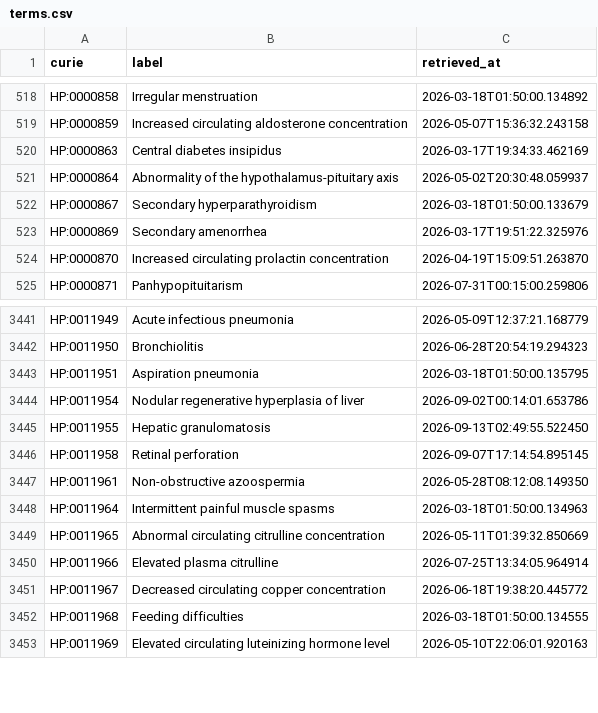
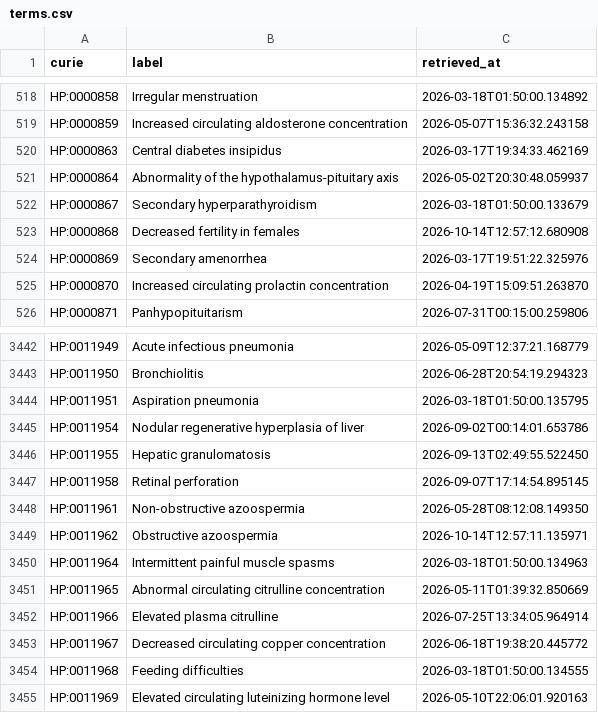
Before and after one commit to AnastasiyaKuznetsova/dismech, a CSV file: cache/hp/terms.csv, drawn as a sheet; only a part is shown, gaps mark what is left out; the diff names each change by its address in the sheet, - before the commit and + after, or states it on an @@ line.

```diff
--- a/cache/hp/terms.csv
+++ b/cache/hp/terms.csv
+row 523: HP:0000868 | Decreased fertility in females | 2026-10-14T12:57:12.680908
+row 3449: HP:0011962 | Obstructive azoospermia | 2026-10-14T12:57:11.135971
```
Also changed, not shown: cache/enums/diseaseterm_b84b03ef2175.csv, cache/enums/phenotypeterm_939f99dde0f5.csv, 24 other files.
